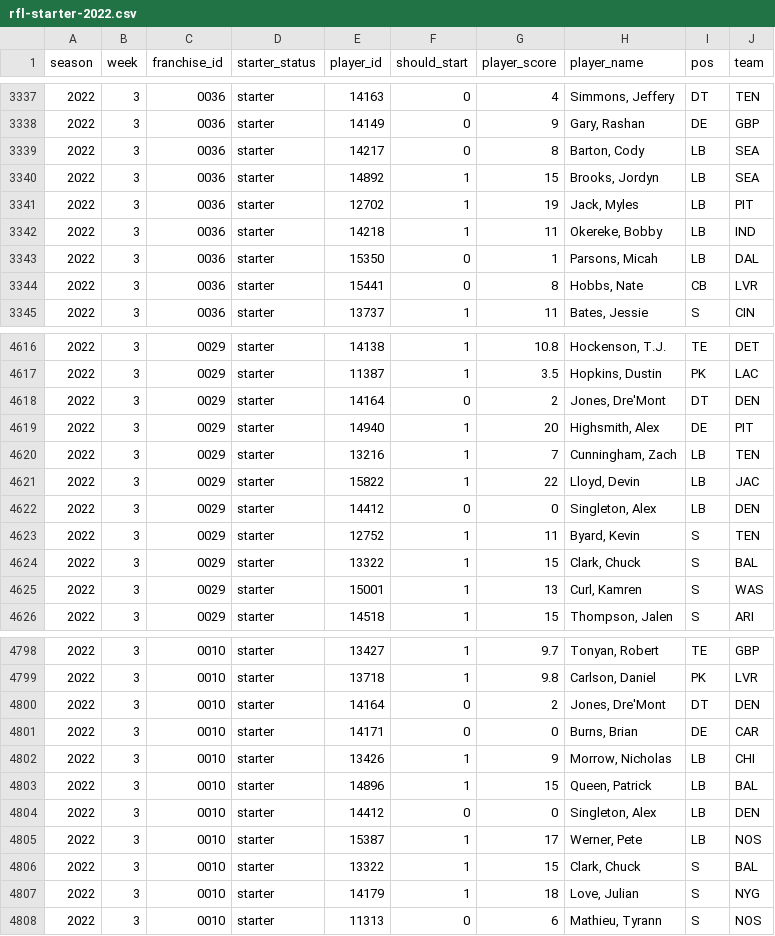
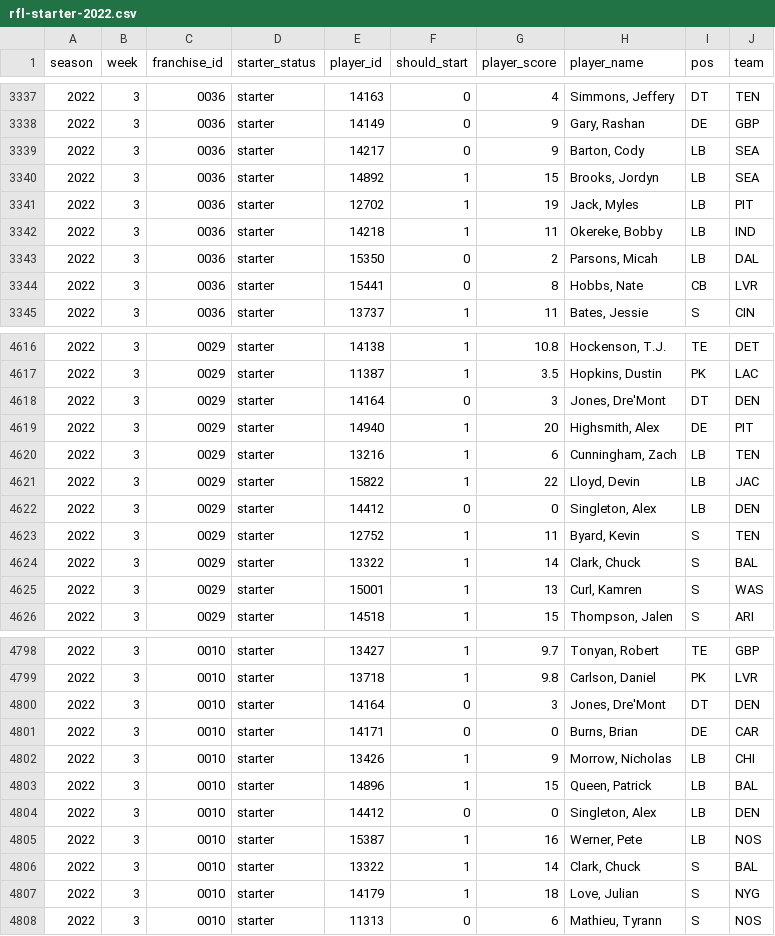
Before and after one commit to jak3sch/rfl, a CSV file: data/starter/rfl-starter-2022.csv, drawn as a sheet; only a part is shown, gaps mark what is left out; the diff covers the shown part only.

```diff
--- a/data/starter/rfl-starter-2022.csv
+++ b/data/starter/rfl-starter-2022.csv
@@ -3338,3 +3338,3 @@
 2022,3,"0036","starter","14149",0,9,"Gary, Rashan","DE","GBP"
-2022,3,"0036","starter","14217",0,8,"Barton, Cody","LB","SEA"
+2022,3,"0036","starter","14217",0,9,"Barton, Cody","LB","SEA"
 2022,3,"0036","starter","14892",1,15,"Brooks, Jordyn","LB","SEA"
@@ -3342,3 +3342,3 @@
 2022,3,"0036","starter","14218",1,11,"Okereke, Bobby","LB","IND"
-2022,3,"0036","starter","15350",0,1,"Parsons, Micah","LB","DAL"
+2022,3,"0036","starter","15350",0,2,"Parsons, Micah","LB","DAL"
 2022,3,"0036","starter","15441",0,8,"Hobbs, Nate","CB","LVR"
@@ -4617,5 +4617,5 @@
 2022,3,"0029","starter","11387",1,3.5,"Hopkins, Dustin","PK","LAC"
-2022,3,"0029","starter","14164",0,2,"Jones, Dre'Mont","DT","DEN"
+2022,3,"0029","starter","14164",0,3,"Jones, Dre'Mont","DT","DEN"
 2022,3,"0029","starter","14940",1,20,"Highsmith, Alex","DE","PIT"
-2022,3,"0029","starter","13216",1,7,"Cunningham, Zach","LB","TEN"
+2022,3,"0029","starter","13216",1,6,"Cunningham, Zach","LB","TEN"
 2022,3,"0029","starter","15822",1,22,"Lloyd, Devin","LB","JAC"
@@ -4623,3 +4623,3 @@
 2022,3,"0029","starter","12752",1,11,"Byard, Kevin","S","TEN"
-2022,3,"0029","starter","13322",1,15,"Clark, Chuck","S","BAL"
+2022,3,"0029","starter","13322",1,14,"Clark, Chuck","S","BAL"
 2022,3,"0029","starter","15001",1,13,"Curl, Kamren","S","WAS"
@@ -4799,3 +4799,3 @@
 2022,3,"0010","starter","13718",1,9.8,"Carlson, Daniel","PK","LVR"
-2022,3,"0010","starter","14164",0,2,"Jones, Dre'Mont","DT","DEN"
+2022,3,"0010","starter","14164",0,3,"Jones, Dre'Mont","DT","DEN"
 2022,3,"0010","starter","14171",0,0,"Burns, Brian","DE","CAR"
@@ -4804,4 +4804,4 @@
 2022,3,"0010","starter","14412",0,0,"Singleton, Alex","LB","DEN"
-2022,3,"0010","starter","15387",1,17,"Werner, Pete","LB","NOS"
-2022,3,"0010","starter","13322",1,15,"Clark, Chuck","S","BAL"
+2022,3,"0010","starter","15387",1,16,"Werner, Pete","LB","NOS"
+2022,3,"0010","starter","13322",1,14,"Clark, Chuck","S","BAL"
 2022,3,"0010","starter","14179",1,18,"Love, Julian","S","NYG"
```
Also changed, not shown: 53 edited cells elsewhere in this file, 1 other file.
